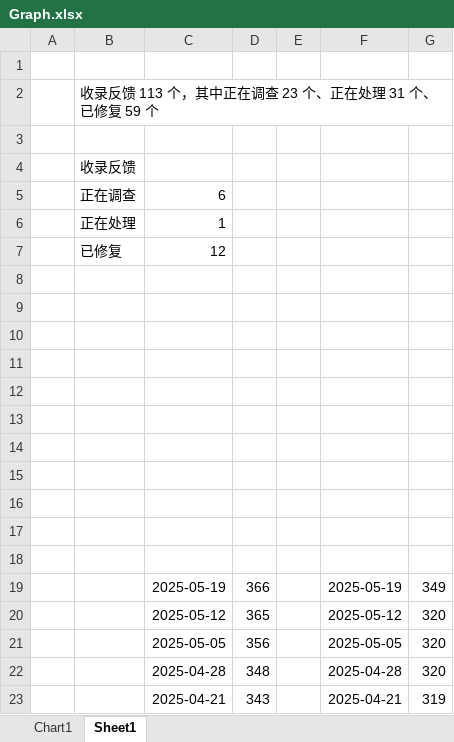
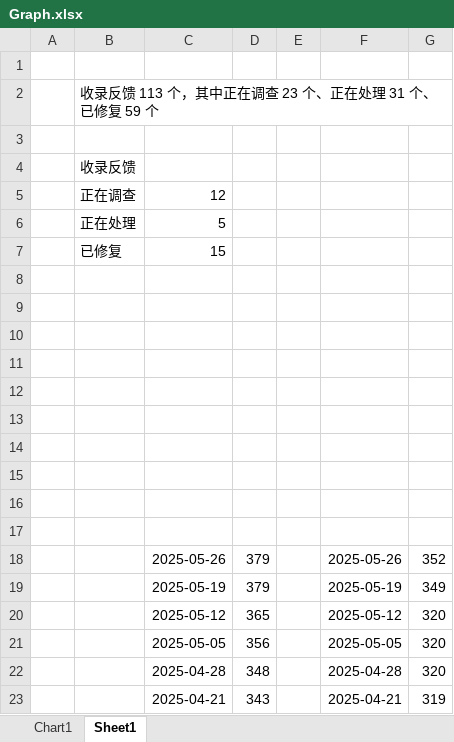
Before and after one commit to Lingggao/LGHUB, an Excel workbook: Documents/Graph.xlsx, sheet Sheet1, drawn as a sheet; only a part is shown; values as stored, in another font and other column widths than the file's, no borders; charts and pictures not drawn; removed rows and columns are numbered as before the commit, all else as after; the diff names each change by its address in the sheet, - before the commit and + after, or states it on an @@ line.

Commit message:
LGHUB 2025/5/24 更新 1
签发：Ling Gao
- 反馈更新详见 Documents/Update_Feedback.md
- 平台更新详见 Documents/Update_Platform.md
- 更新简报详见 LGHUB/Canary.md

```diff
--- a/Documents/Graph.xlsx (sheet Sheet1)
+++ b/Documents/Graph.xlsx (sheet Sheet1)
-row 5:  | 正在调查 | 6
-row 6:  | 正在处理 | 1
-B5: 已修复
+B5: 正在调查
+row 6:  | 正在处理 | 5
+row 7:  | 已修复 | 15
-row 18: (empty)
+row 18:  |  | 2025-05-26 | 379 |  | 2025-05-26 | 352
-D19: 366
+D19: 379
```
Also changed, not shown: charts or pictures, 8 other files.
